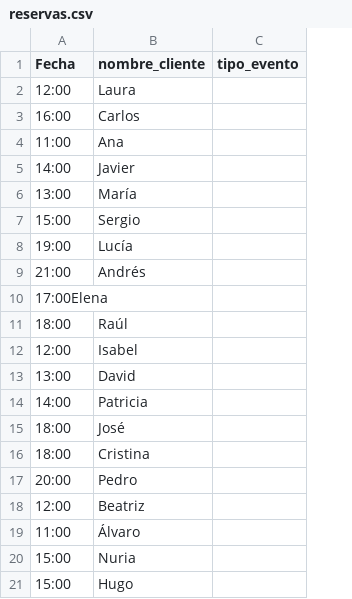
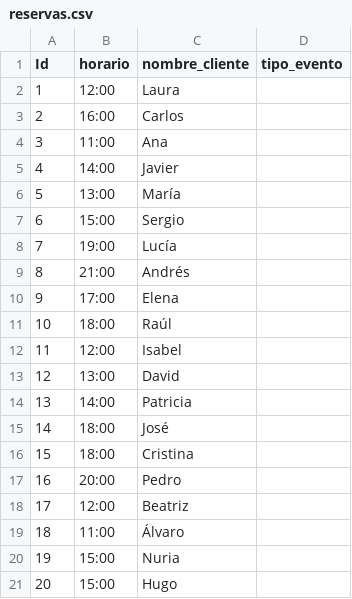
Before and after one commit to IreOl-ui/BookNCafe, a CSV file: BookNCafe/resources/data/reservas.csv, drawn as a sheet; removed rows and columns are numbered as before the commit, all else as after; the diff names each change by its address in the sheet, - before the commit and + after, or states it on an @@ line.

Commit message:
Arreglar cafeteria.db y reservas.csv

```diff
--- a/BookNCafe/resources/data/reservas.csv
+++ b/BookNCafe/resources/data/reservas.csv
+column A (Id), rows 2-9: 1 | 2 | 3 | 4 | 5 | 6 | 7 | 8; rows 11-21: 10 | 11 | 12 | 13 | 14 | 15 | 16 | 17 | 18 | 19 | 20
-B1: Fecha
+B1: horario
-row 10: 17:00Elena
+row 10: 9 | 17:00 | Elena
```
Also changed, not shown: 3 other files.
